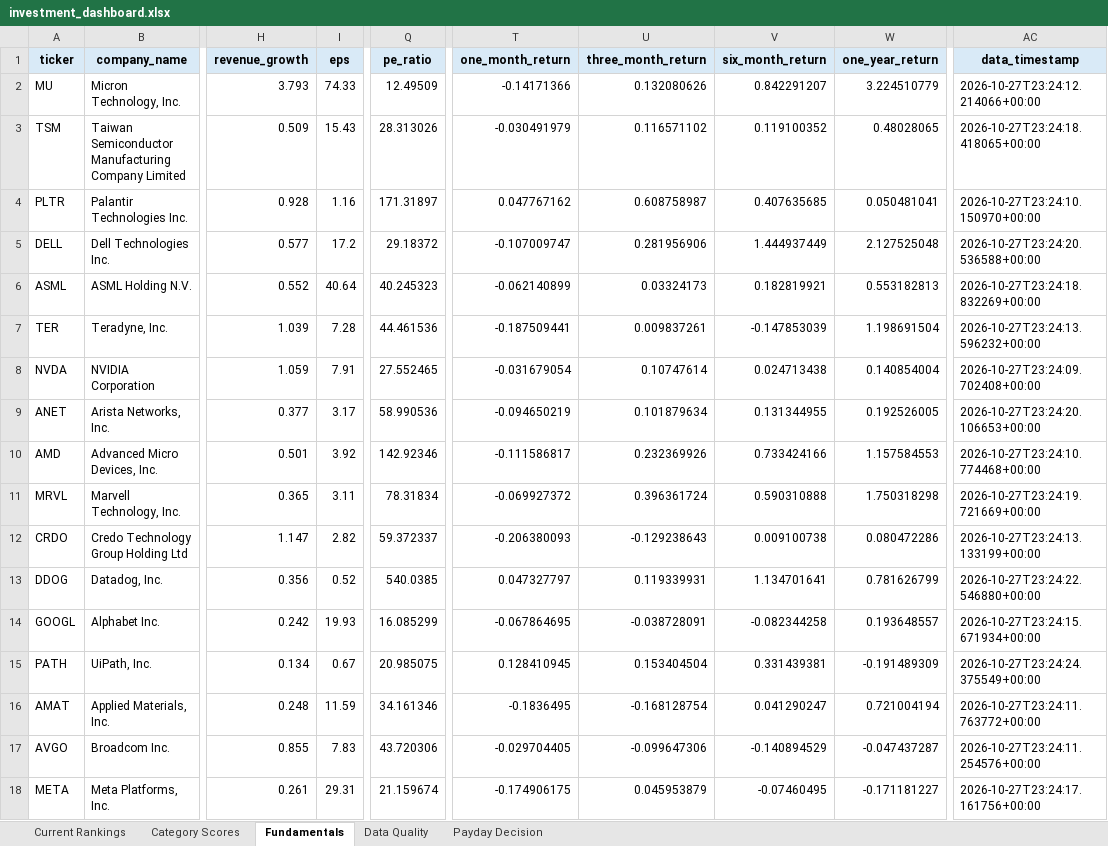
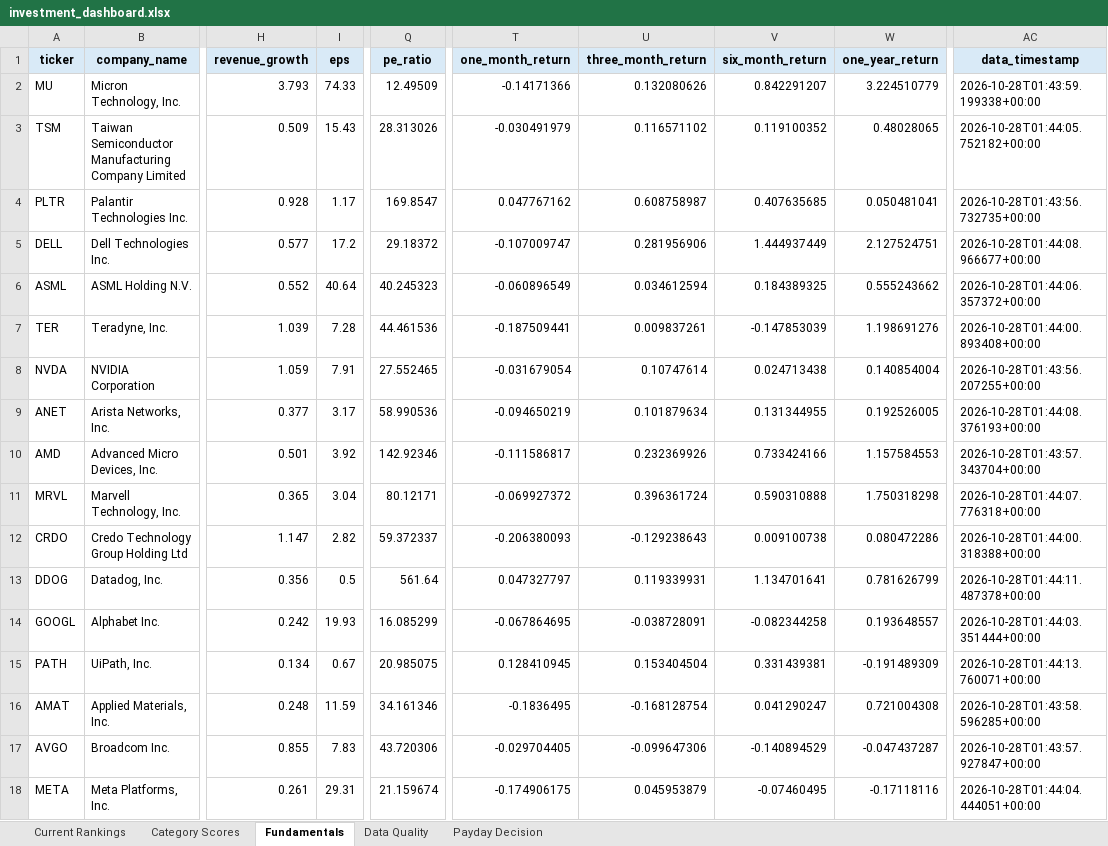
Before and after one commit to Grzesiak33/Version-2-Stock-Investment-Model, an Excel workbook: reports/investment_dashboard.xlsx, sheet Fundamentals, drawn as a sheet; only a part is shown, gaps mark what is left out; values as stored, in another font and other column widths than the file's, no borders; the diff covers the shown part only; the diff names each change by its address in the sheet, - before the commit and + after, or states it on an @@ line.

```diff
--- a/reports/investment_dashboard.xlsx (sheet Fundamentals)
+++ b/reports/investment_dashboard.xlsx (sheet Fundamentals)
-AC2 (data_timestamp): 2026-10-27T23:24:12.214066+00:00
+AC2 (data_timestamp): 2026-10-28T01:43:59.199338+00:00
-AC3 (data_timestamp): 2026-10-27T23:24:18.418065+00:00
+AC3 (data_timestamp): 2026-10-28T01:44:05.752182+00:00
-I4 (eps): 1.16
+I4 (eps): 1.17
-Q4 (pe_ratio): 171.31897
+Q4 (pe_ratio): 169.8547
-AC4 (data_timestamp): 2026-10-27T23:24:10.150970+00:00
+AC4 (data_timestamp): 2026-10-28T01:43:56.732735+00:00
-W5 (one_year_return): 2.127525048
+W5 (one_year_return): 2.127524751
-AC5 (data_timestamp): 2026-10-27T23:24:20.536588+00:00
+AC5 (data_timestamp): 2026-10-28T01:44:08.966677+00:00
-T6 (one_month_return): -0.062140899
+T6 (one_month_return): -0.060896549
-U6 (three_month_return): 0.03324173
+U6 (three_month_return): 0.034612594
-V6 (six_month_return): 0.182819921
+V6 (six_month_return): 0.184389325
-W6 (one_year_return): 0.553182813
+W6 (one_year_return): 0.555243662
-AC6 (data_timestamp): 2026-10-27T23:24:18.832269+00:00
+AC6 (data_timestamp): 2026-10-28T01:44:06.357372+00:00
-W7 (one_year_return): 1.198691504
+W7 (one_year_return): 1.198691276
-AC7 (data_timestamp): 2026-10-27T23:24:13.596232+00:00
+AC7 (data_timestamp): 2026-10-28T01:44:00.893408+00:00
-AC8 (data_timestamp): 2026-10-27T23:24:09.702408+00:00
+AC8 (data_timestamp): 2026-10-28T01:43:56.207255+00:00
-AC9 (data_timestamp): 2026-10-27T23:24:20.106653+00:00
+AC9 (data_timestamp): 2026-10-28T01:44:08.376193+00:00
-AC10 (data_timestamp): 2026-10-27T23:24:10.774468+00:00
+AC10 (data_timestamp): 2026-10-28T01:43:57.343704+00:00
-I11 (eps): 3.11
+I11 (eps): 3.04
-Q11 (pe_ratio): 78.31834
+Q11 (pe_ratio): 80.12171
-AC11 (data_timestamp): 2026-10-27T23:24:19.721669+00:00
+AC11 (data_timestamp): 2026-10-28T01:44:07.776318+00:00
-AC12 (data_timestamp): 2026-10-27T23:24:13.133199+00:00
+AC12 (data_timestamp): 2026-10-28T01:44:00.318388+00:00
-I13 (eps): 0.52
+I13 (eps): 0.5
-Q13 (pe_ratio): 540.0385
+Q13 (pe_ratio): 561.64
-AC13 (data_timestamp): 2026-10-27T23:24:22.546880+00:00
+AC13 (data_timestamp): 2026-10-28T01:44:11.487378+00:00
-AC14 (data_timestamp): 2026-10-27T23:24:15.671934+00:00
+AC14 (data_timestamp): 2026-10-28T01:44:03.351444+00:00
-AC15 (data_timestamp): 2026-10-27T23:24:24.375549+00:00
+AC15 (data_timestamp): 2026-10-28T01:44:13.760071+00:00
-W16 (one_year_return): 0.721004194
+W16 (one_year_return): 0.721004308
-AC16 (data_timestamp): 2026-10-27T23:24:11.763772+00:00
+AC16 (data_timestamp): 2026-10-28T01:43:58.596285+00:00
-AC17 (data_timestamp): 2026-10-27T23:24:11.254576+00:00
+AC17 (data_timestamp): 2026-10-28T01:43:57.927847+00:00
-W18 (one_year_return): -0.171181227
+W18 (one_year_return): -0.17118116
-AC18 (data_timestamp): 2026-10-27T23:24:17.161756+00:00
+AC18 (data_timestamp): 2026-10-28T01:44:04.444051+00:00
```
Also changed, not shown: 25 edited cells elsewhere in this sheet, sheet Category Scores, sheet Current Rankings, 32 other files.
